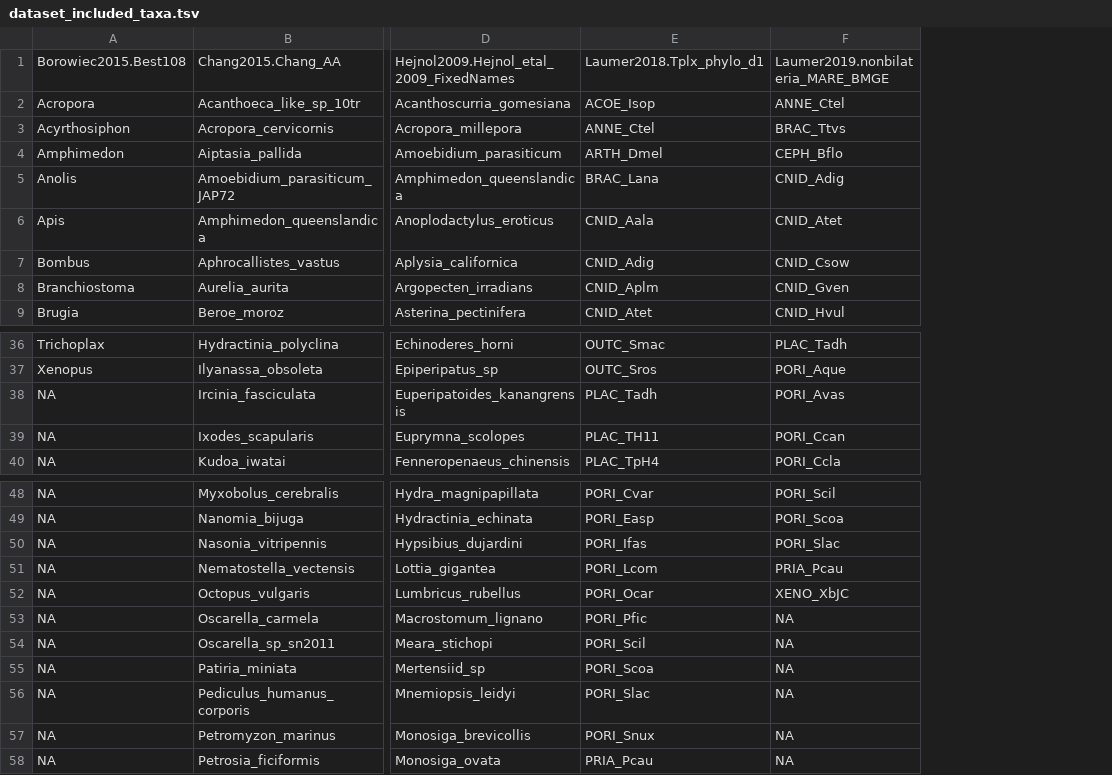
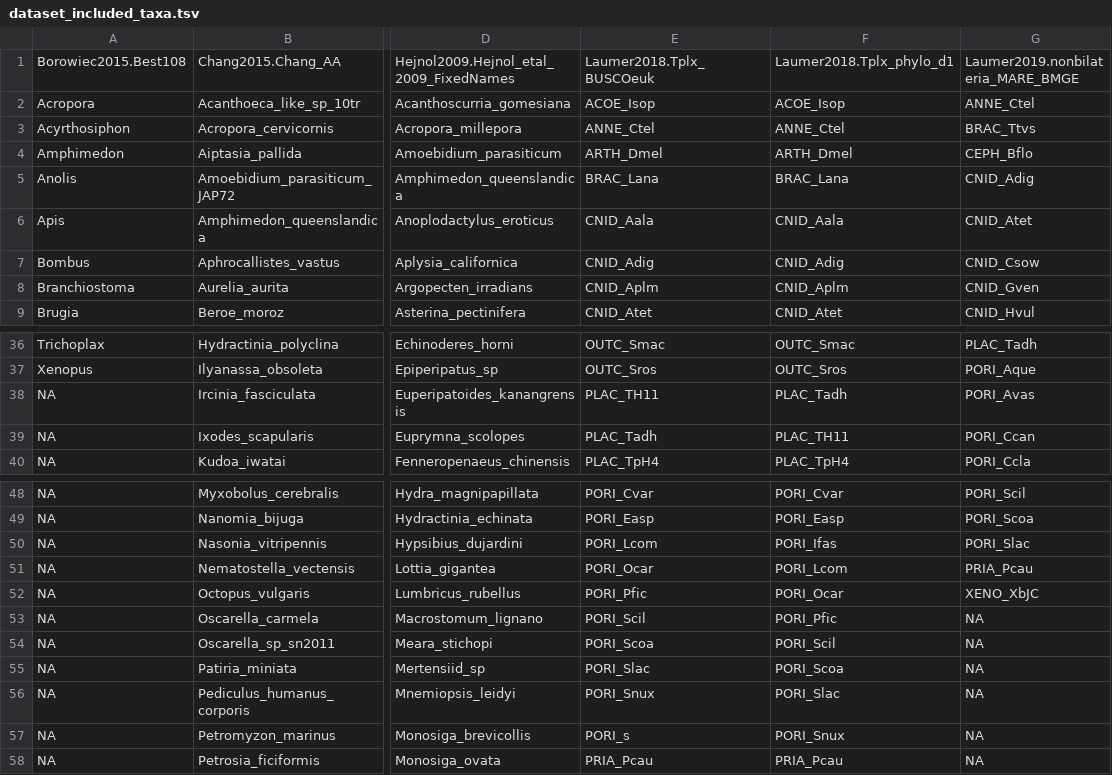
Before and after one commit to caitlinch/ancient_ILS, a TSV file: output/dataset_included_taxa.tsv, drawn as a sheet; only a part is shown, gaps mark what is left out; the diff names each change by its address in the sheet, - before the commit and + after, or states it on an @@ line.

Commit message:
Add Laumer2018 tips for BUSCO dataset.

```diff
--- a/output/dataset_included_taxa.tsv
+++ b/output/dataset_included_taxa.tsv
+column F, rows 1-9: Laumer2018.Tplx_phylo_d1 | ACOE_Isop | ANNE_Ctel | ARTH_Dmel | BRAC_Lana | CNID_Aala | CNID_Adig | CNID_Aplm | CNID_Atet; rows 36-40: OUTC_Smac | OUTC_Sros | PLAC_Tadh | PLAC_TH11 | PLAC_TpH4; rows 48-58: PORI_Cvar | PORI_Easp | PORI_Ifas | PORI_Lcom | PORI_Ocar | PORI_Pfic | PORI_Scil | PORI_Scoa | PORI_Slac | PORI_Snux | PRIA_Pcau
-E1: Laumer2018.Tplx_phylo_d1
+E1: Laumer2018.Tplx_BUSCOeuk
-E38: PLAC_Tadh
+E38: PLAC_TH11
-E39: PLAC_TH11
+E39: PLAC_Tadh
-E50: PORI_Ifas
+E50: PORI_Lcom
-E51: PORI_Lcom
+E51: PORI_Ocar
-E52: PORI_Ocar
+E52: PORI_Pfic
-E53: PORI_Pfic
+E53: PORI_Scil
-E54: PORI_Scil
+E54: PORI_Scoa
-E55: PORI_Scoa
+E55: PORI_Slac
-E56: PORI_Slac
+E56: PORI_Snux
-E57: PORI_Snux
+E57: PORI_s
```
Also changed, not shown: 1 other file.
